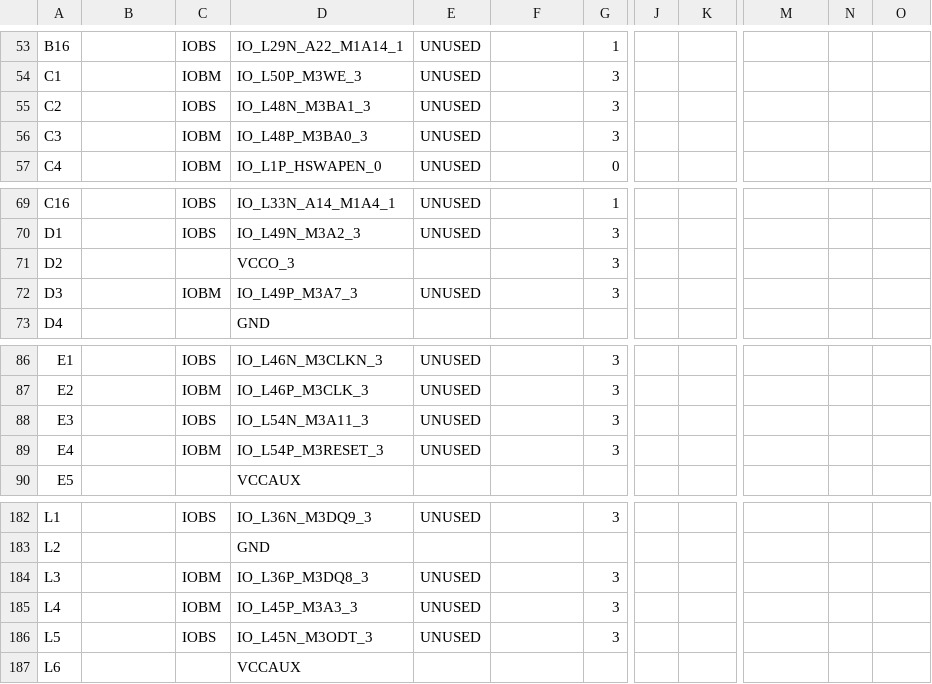
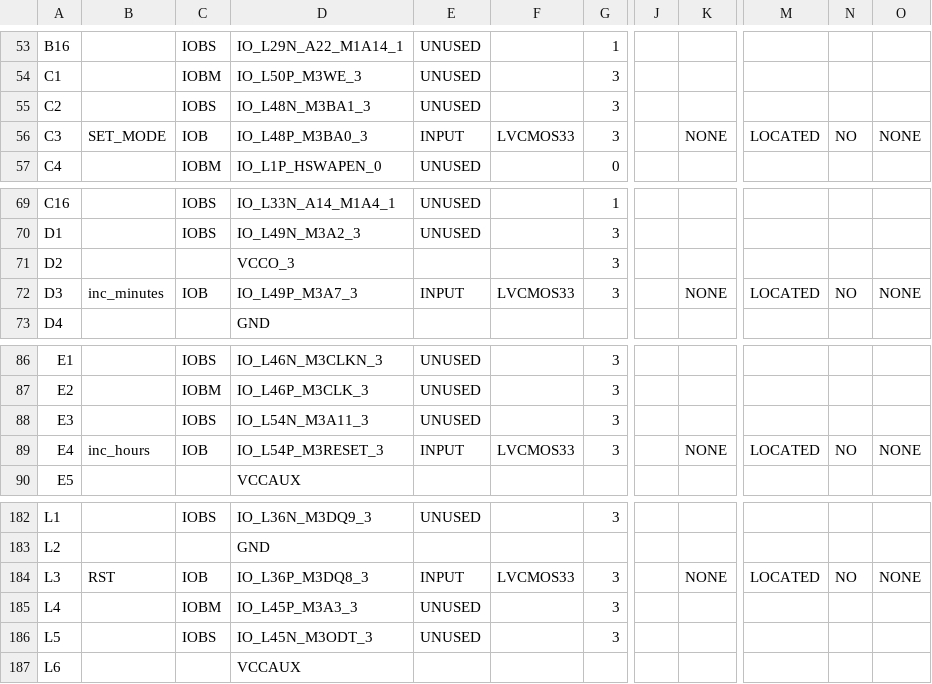
Before and after one commit to zeiflonte/Clock, a CSV file: Clock_pad.csv, drawn as a sheet; only a part is shown, gaps mark what is left out; the diff covers the shown part only; the diff names each change by its address in the sheet, - before the commit and + after, or states it on an @@ line.

Commit message:
Added set mode

```diff
--- a/Clock_pad.csv
+++ b/Clock_pad.csv
-B56: (empty)
+B56: SET_MODE
-C56: IOBM
+C56: IOB
-E56: UNUSED
+E56: INPUT
-F56: (empty)
+F56: LVCMOS33
-K56: (empty)
+K56: NONE
-M56: (empty)
+M56: LOCATED
-N56: (empty)
+N56: NO
-O56: (empty)
+O56: NONE
-B72: (empty)
+B72: inc_minutes
-C72: IOBM
+C72: IOB
-E72: UNUSED
+E72: INPUT
-F72: (empty)
+F72: LVCMOS33
-K72: (empty)
+K72: NONE
-M72: (empty)
+M72: LOCATED
-N72: (empty)
+N72: NO
-O72: (empty)
+O72: NONE
-B89: (empty)
+B89: inc_hours
-C89: IOBM
+C89: IOB
-E89: UNUSED
+E89: INPUT
-F89: (empty)
+F89: LVCMOS33
-K89: (empty)
+K89: NONE
-M89: (empty)
+M89: LOCATED
-N89: (empty)
+N89: NO
-O89: (empty)
+O89: NONE
-B184: (empty)
+B184: RST
-C184: IOBM
+C184: IOB
-E184: UNUSED
+E184: INPUT
-F184: (empty)
+F184: LVCMOS33
-K184: (empty)
+K184: NONE
-M184: (empty)
+M184: LOCATED
-N184: (empty)
+N184: NO
-O184: (empty)
+O184: NONE
```
Also changed, not shown: 1 edited cell elsewhere in this file, 53 other files.
